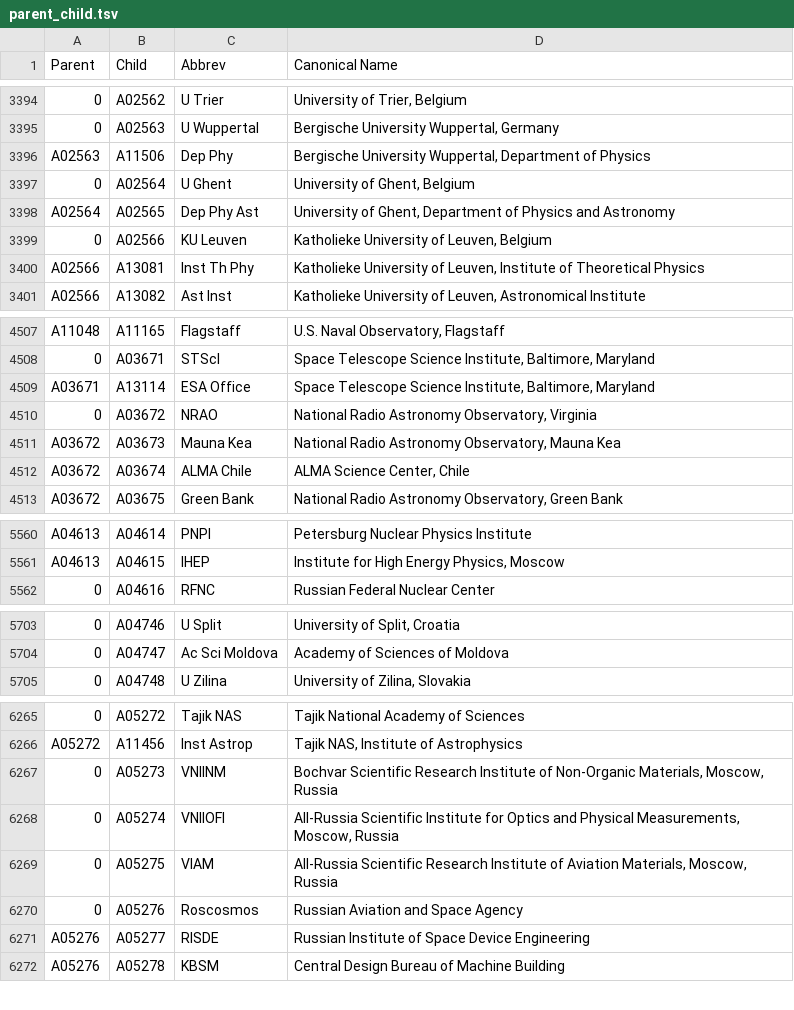
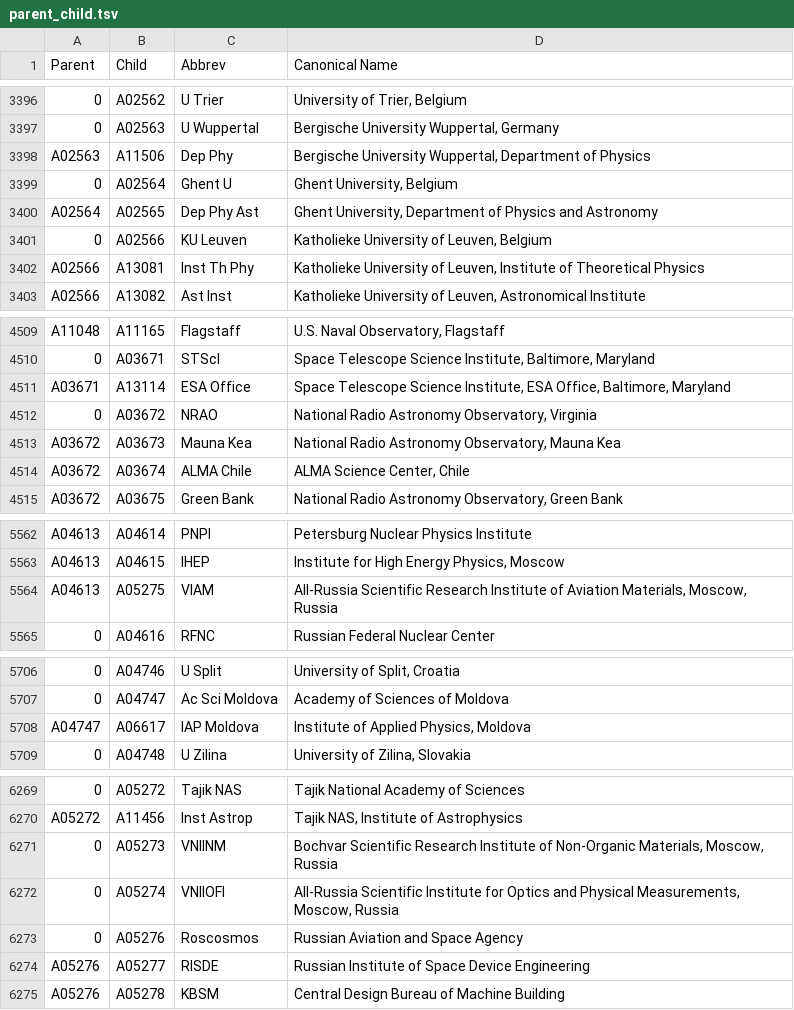
Before and after one commit to adsabs/CanonicalAffiliations, a TSV file: parent_child.tsv, drawn as a sheet; only a part is shown, gaps mark what is left out; removed rows and columns are numbered as before the commit, all else as after; the diff covers the shown part only; the diff names each change by its address in the sheet, - before the commit and + after, or states it on an @@ line.

```diff
--- a/parent_child.tsv
+++ b/parent_child.tsv
-C3399 (Abbrev): U Ghent
+C3399 (Abbrev): Ghent U
-D3399 (Canonical Name): University of Ghent, Belgium
+D3399 (Canonical Name): Ghent University, Belgium
-D3400 (Canonical Name): University of Ghent, Department of…
+D3400 (Canonical Name): Ghent University, Department of…
-D4511 (Canonical Name): …Science Institute, Baltimore, Maryland
+D4511 (Canonical Name): …Science Institute, ESA Office, Baltimore, Maryland
+row 5564: A04613 | A05275 | VIAM | All-Russia Scientific Research Institute of Aviation Materials, Moscow, Russia
+row 5708: A04747 | A06617 | IAP Moldova | Institute of Applied Physics, Moldova
-row 6269: 0 | A05275 | VIAM | All-Russia Scientific Research Institute of Aviation Materials, Moscow, Russia
```
Also changed, not shown: 18 added rows and 3 edited cells elsewhere in this file.
